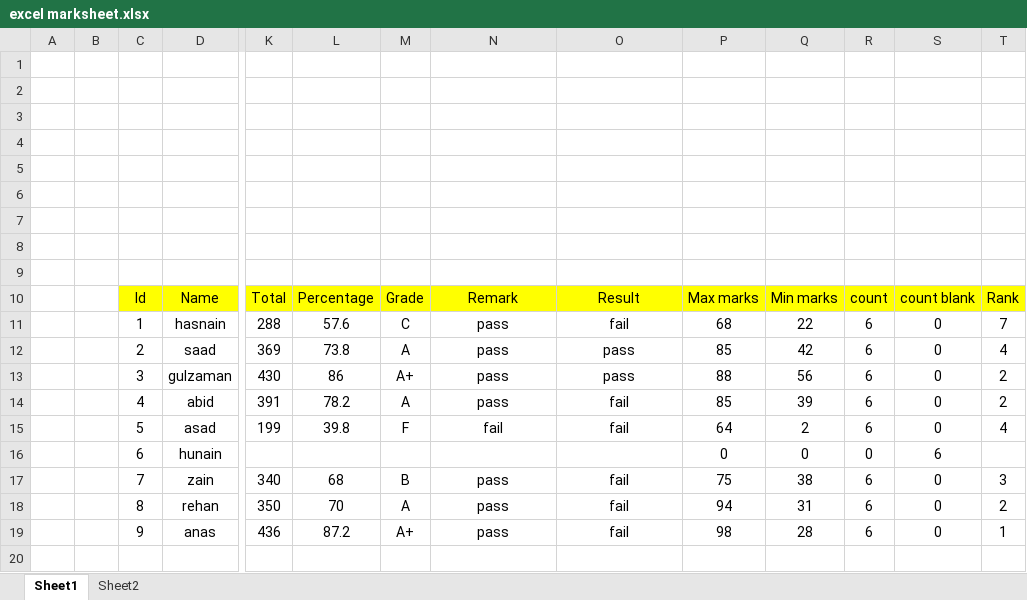
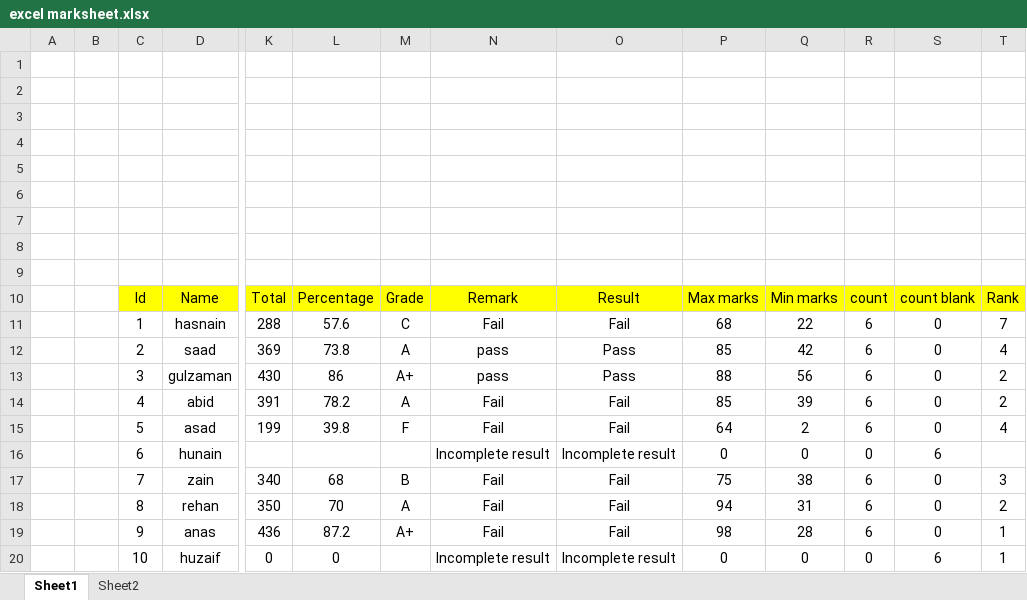
Before and after one commit to Saadakhtaraptech/AI-05-2025, an Excel workbook: excel marksheet.xlsx, sheet Sheet1, drawn as a sheet; only a part is shown, gaps mark what is left out; values as stored, in another font and other column widths than the file's, no borders; conditional formats not drawn; rows hold the shown columns only; the diff names each change by its address in the sheet, - before the commit and + after, or states it on an @@ line.

Commit message:
homework

```diff
--- a/excel marksheet.xlsx (sheet Sheet1)
+++ b/excel marksheet.xlsx (sheet Sheet1)
-N11: pass
+N11: Fail
-O11: fail
+O11: Fail
-O12:O13: pass
+O12:O13: Pass
-N14: pass
+N14: Fail
-O14:O15: fail
+O14:O15: Fail
-N15: fail
+N15: Fail
-N16: (empty)
+N16: Incomplete result
-O16: (empty)
+O16: Incomplete result
-N17:N19: pass
+N17:N19: Fail
-O17:O19: fail
+O17:O19: Fail
+row 20:  |  | 10 | huzaif | 0 | 0 |  | Incomplete result | Incomplete result | 0 | 0 | 0 | 6 | 1
```
Also changed, not shown: formulas that keep their value.
